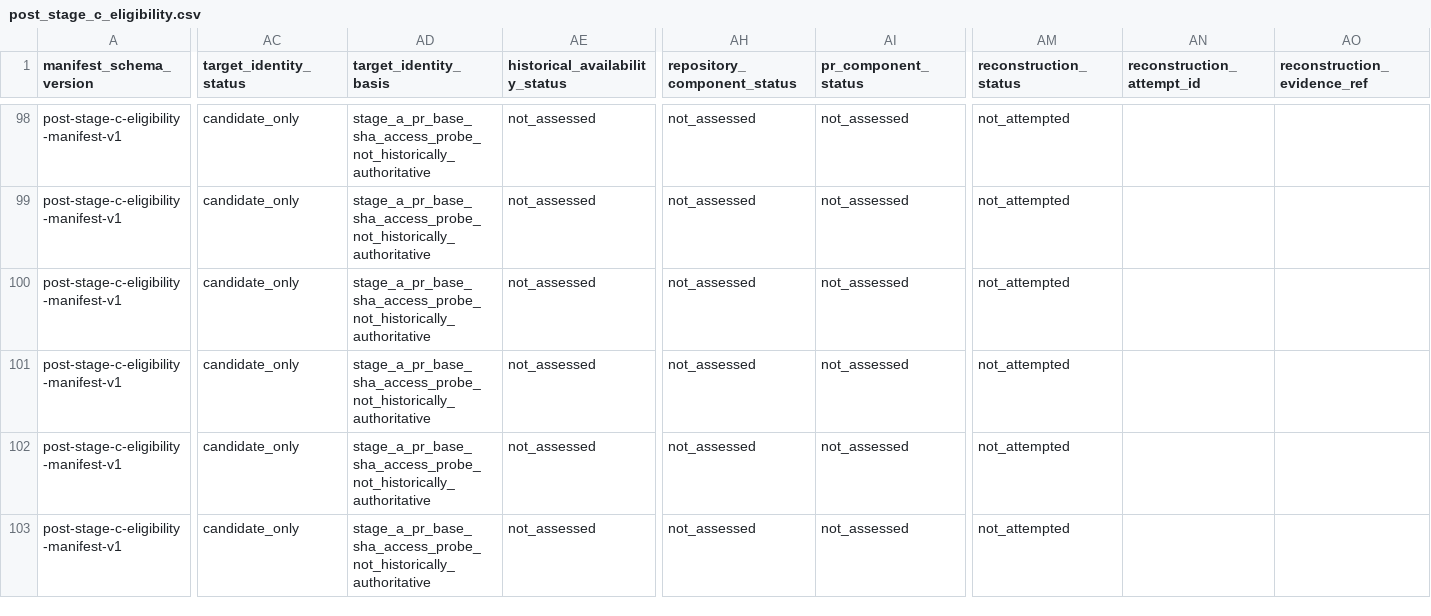
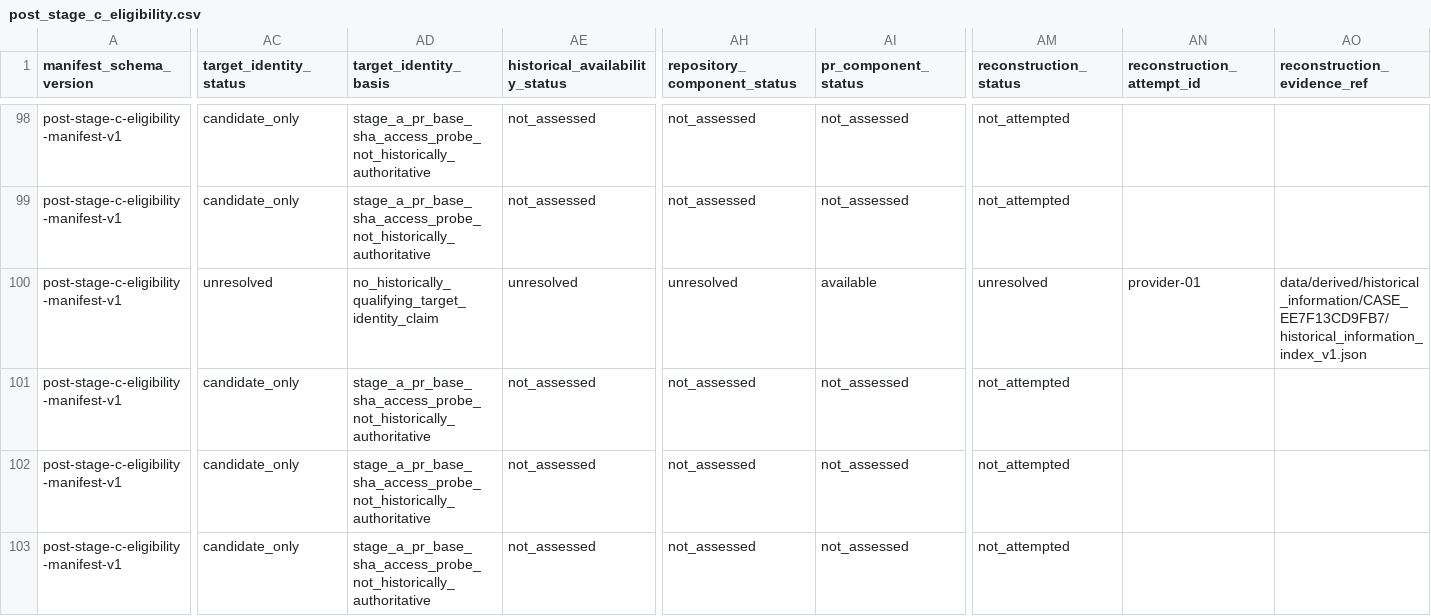
Before and after one commit to unlv-evol/DIR, a CSV file: cases/manifests/post_stage_c_eligibility.csv, drawn as a sheet; only a part is shown, gaps mark what is left out; the diff covers the shown part only; the diff names each change by its address in the sheet, - before the commit and + after, or states it on an @@ line.

Commit message:
Align Post-C reconstruction with Stage F boundary

```diff
--- a/cases/manifests/post_stage_c_eligibility.csv
+++ b/cases/manifests/post_stage_c_eligibility.csv
-AC100 (target_identity_status): candidate_only
+AC100 (target_identity_status): unresolved
-AD100 (target_identity_basis): stage_a_pr_base_sha_access_probe_not_historically_authoritative
+AD100 (target_identity_basis): no_historically_qualifying_target_identity_claim
-AE100 (historical_availability_status): not_assessed
+AE100 (historical_availability_status): unresolved
-AH100 (repository_component_status): not_assessed
+AH100 (repository_component_status): unresolved
-AI100 (pr_component_status): not_assessed
+AI100 (pr_component_status): available
-AM100 (reconstruction_status): not_attempted
+AM100 (reconstruction_status): unresolved
-AN100 (reconstruction_attempt_id): (empty)
+AN100 (reconstruction_attempt_id): provider-01
-AO100 (reconstruction_evidence_ref): (empty)
+AO100 (reconstruction_evidence_ref): data/derived/historical_information/CASE_EE7F13CD9FB7/historical_information_index_v1.json
```
Also changed, not shown: 88 edited cells elsewhere in this file, cases/manifests/post_stage_c_reconstruction_pilot.csv, 54 other files.
